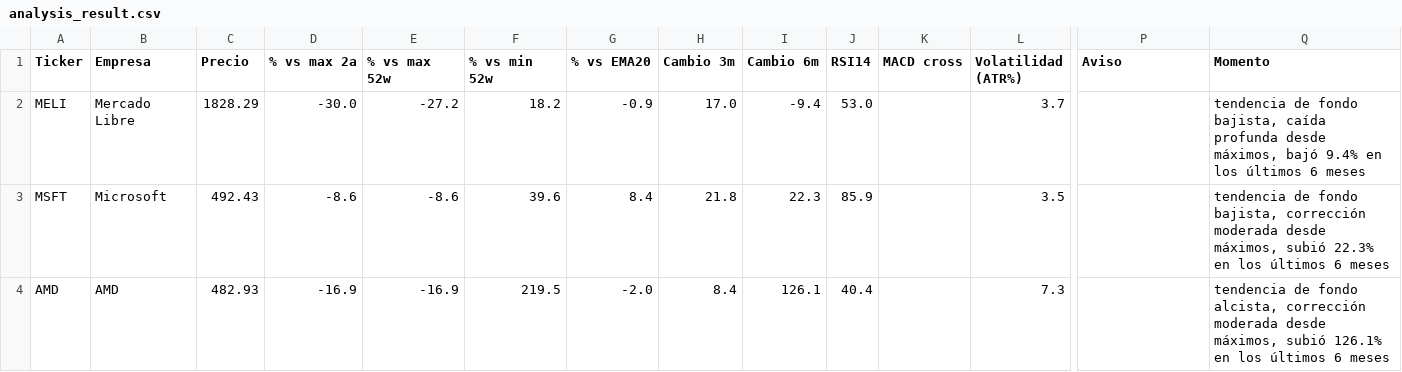
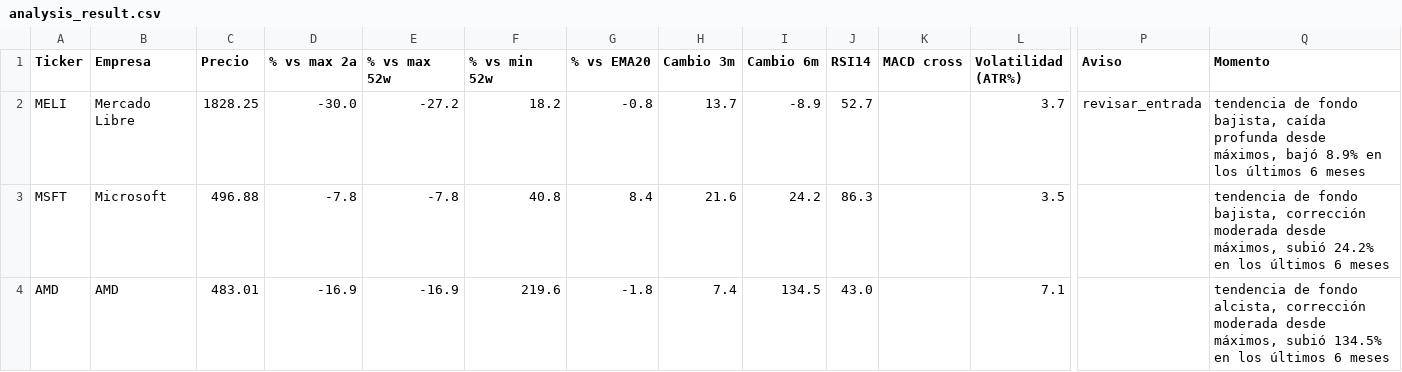
Before and after one commit to marianobuglio/invest-agent, a CSV file: analysis_result.csv, drawn as a sheet; only a part is shown, gaps mark what is left out; the diff covers the shown part only; the diff names each change by its address in the sheet, - before the commit and + after, or states it on an @@ line.

```diff
--- a/analysis_result.csv
+++ b/analysis_result.csv
-C2 (Precio): 1828.29
+C2 (Precio): 1828.25
-G2 (% vs EMA20): -0.9
+G2 (% vs EMA20): -0.8
-H2 (Cambio 3m): 17.0
+H2 (Cambio 3m): 13.7
-I2 (Cambio 6m): -9.4
+I2 (Cambio 6m): -8.9
-J2 (RSI14): 53.0
+J2 (RSI14): 52.7
-P2 (Aviso): (empty)
+P2 (Aviso): revisar_entrada
-Q2 (Momento): …máximos, bajó 9.4% en los…
+Q2 (Momento): …máximos, bajó 8.9% en los…
-C3 (Precio): 492.43
+C3 (Precio): 496.88
-D3 (% vs max 2a): -8.6
+D3 (% vs max 2a): -7.8
-E3 (% vs max 52w): -8.6
+E3 (% vs max 52w): -7.8
-F3 (% vs min 52w): 39.6
+F3 (% vs min 52w): 40.8
-H3 (Cambio 3m): 21.8
+H3 (Cambio 3m): 21.6
-I3 (Cambio 6m): 22.3
+I3 (Cambio 6m): 24.2
-J3 (RSI14): 85.9
+J3 (RSI14): 86.3
-Q3 (Momento): …máximos, subió 22.3% en los…
+Q3 (Momento): …máximos, subió 24.2% en los…
-C4 (Precio): 482.93
+C4 (Precio): 483.01
-F4 (% vs min 52w): 219.5
+F4 (% vs min 52w): 219.6
-G4 (% vs EMA20): -2.0
+G4 (% vs EMA20): -1.8
-H4 (Cambio 3m): 8.4
+H4 (Cambio 3m): 7.4
-I4 (Cambio 6m): 126.1
+I4 (Cambio 6m): 134.5
-J4 (RSI14): 40.4
+J4 (RSI14): 43.0
-L4 (Volatilidad (ATR%)): 7.3
+L4 (Volatilidad (ATR%)): 7.1
-Q4 (Momento): …máximos, subió 126.1% en los…
+Q4 (Momento): …máximos, subió 134.5% en los…
```
Also changed, not shown: 89 edited cells elsewhere in this file, state_previous_run.csv, 3 other files.
